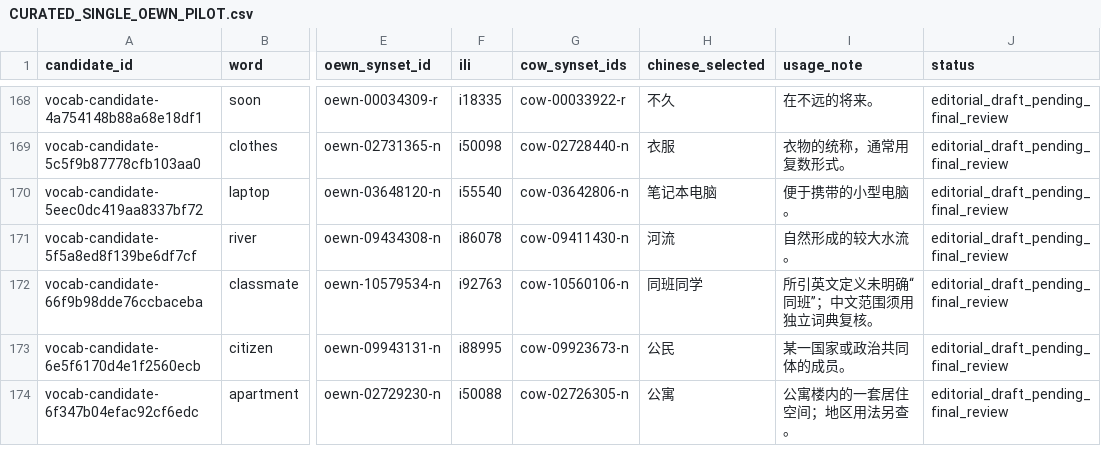
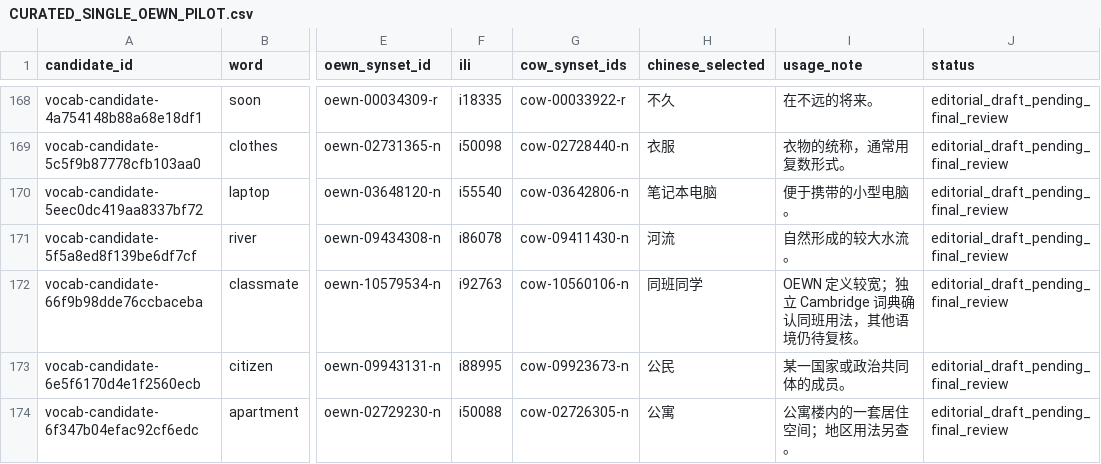
Before and after one commit to AloofLW/Etyra, a CSV file: docs/CURATED_SINGLE_OEWN_PILOT.csv, drawn as a sheet; only a part is shown, gaps mark what is left out; the diff names each change by its address in the sheet, - before the commit and + after, or states it on an @@ line.

Commit message:
data(content): clarify classmate sense evidence

```diff
--- a/docs/CURATED_SINGLE_OEWN_PILOT.csv
+++ b/docs/CURATED_SINGLE_OEWN_PILOT.csv
-I172 (usage_note): 所引英文定义未明确“同班”；中文范围须用独立词典复核。
+I172 (usage_note): OEWN 定义较宽；独立 Cambridge 词典确认同班用法，其他语境仍待复核。
```
Also changed, not shown: 2 other files.
